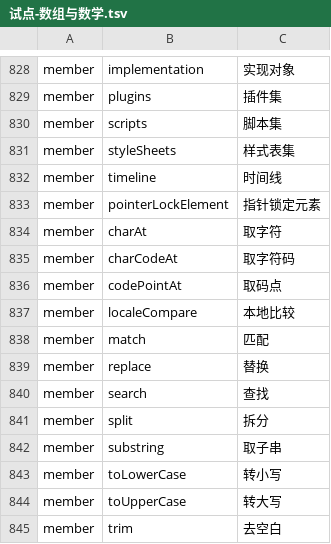
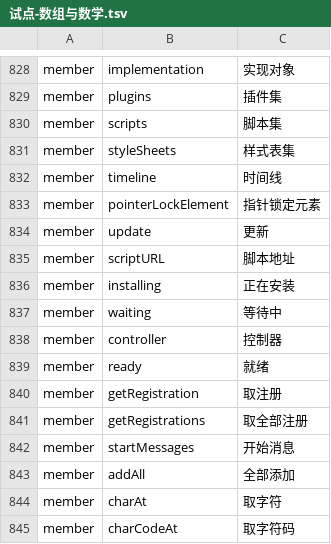
Before and after one commit to YoloLogic/ChineseTypeScript, a TSV file: stdlib/试点-数组与数学.tsv, drawn as a sheet; only a part is shown, gaps mark what is left out; the shorter side is filled out with more unchanged rows; the diff names each change by its address in the sheet, - before the commit and + after, or states it on an @@ line.

Commit message:
标准库汉化：译名 853→863（专用名，Service Worker API）：更新/脚本地址/正在安装/等待中/控制器/就绪/取注册/取全部注册/开始消息/全部添加。claim/skipWaiting 只在被排除的 lib.webworker 里（守卫⑧拦住），已移出；接口块 997→1000；README 同步 863；判定 10/10

```diff
--- a/stdlib/试点-数组与数学.tsv
+++ b/stdlib/试点-数组与数学.tsv
+row 834: member | update | 更新
+row 835: member | scriptURL | 脚本地址
+row 836: member | installing | 正在安装
+row 837: member | waiting | 等待中
+row 838: member | controller | 控制器
+row 839: member | ready | 就绪
+row 840: member | getRegistration | 取注册
+row 841: member | getRegistrations | 取全部注册
+row 842: member | startMessages | 开始消息
+row 843: member | addAll | 全部添加
```
Also changed, not shown: 3 other files.
